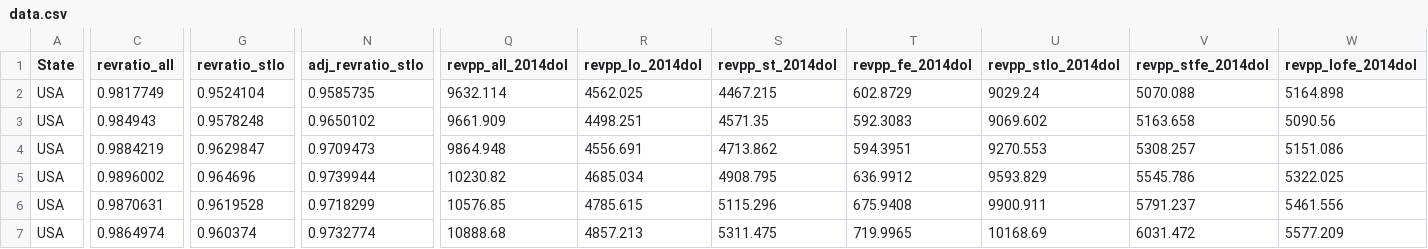
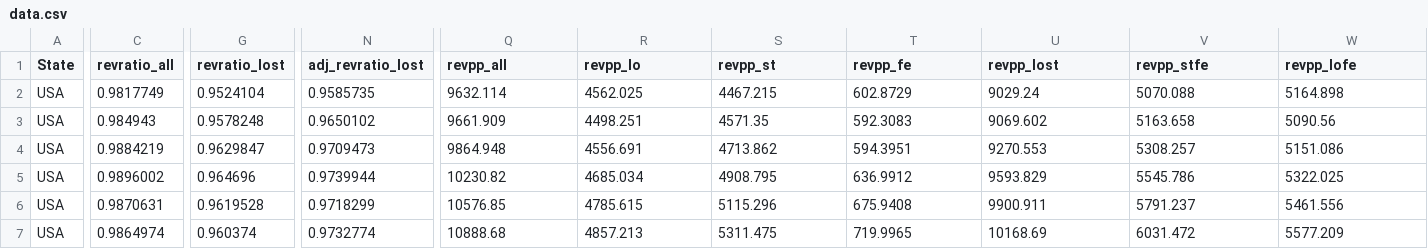
Before and after one commit to UrbanInstitute/education-funding-trends, a CSV file: data/data.csv, drawn as a sheet; only a part is shown, gaps mark what is left out; the diff covers the shown part only; the diff names each change by its address in the sheet, - before the commit and + after, or states it on an @@ line.

```diff
--- a/data/data.csv
+++ b/data/data.csv
-G1: revratio_stlo
+G1: revratio_lost
-N1: adj_revratio_stlo
+N1: adj_revratio_lost
-Q1: revpp_all_2014dol
+Q1: revpp_all
-R1: revpp_lo_2014dol
+R1: revpp_lo
-S1: revpp_st_2014dol
+S1: revpp_st
-T1: revpp_fe_2014dol
+T1: revpp_fe
-U1: revpp_stlo_2014dol
+U1: revpp_lost
-V1: revpp_stfe_2014dol
+V1: revpp_stfe
-W1: revpp_lofe_2014dol
+W1: revpp_lofe
```
Also changed, not shown: 7 edited cells elsewhere in this file, 3 other files.
